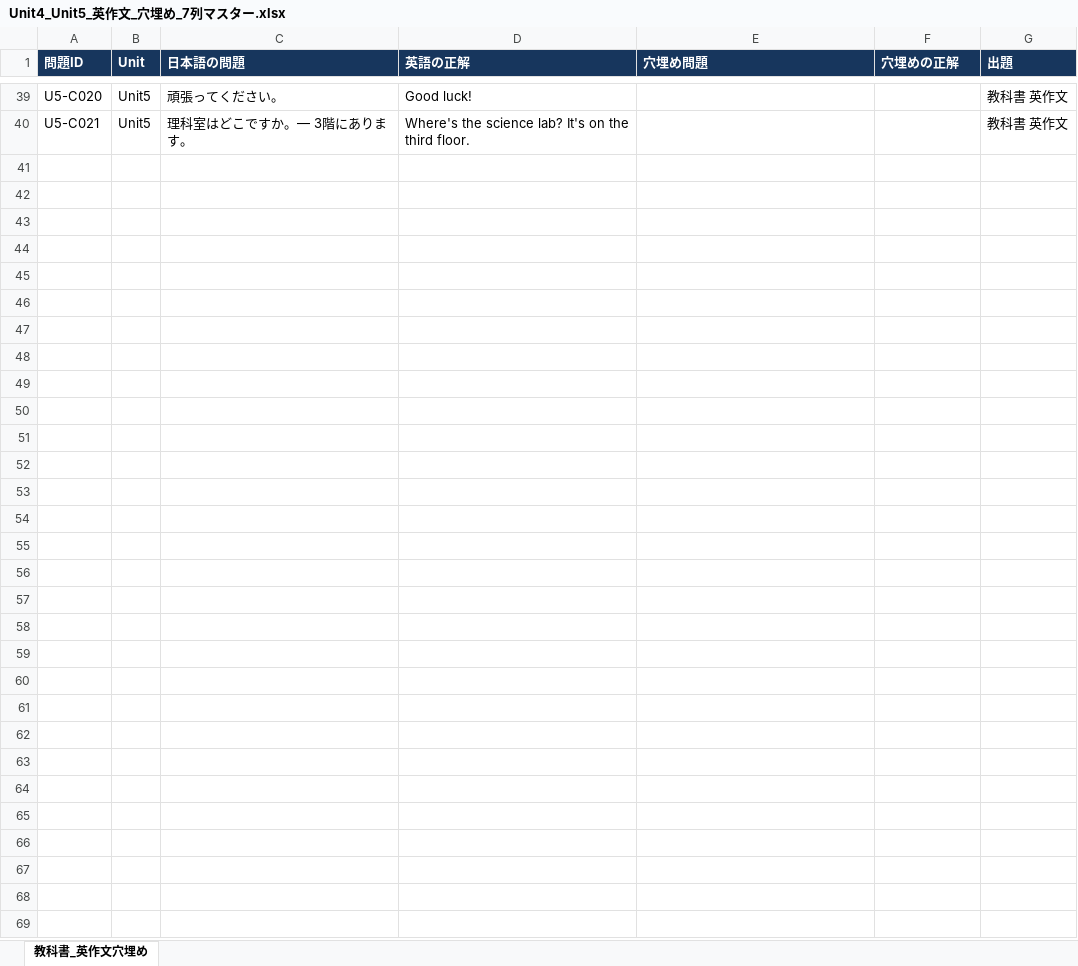
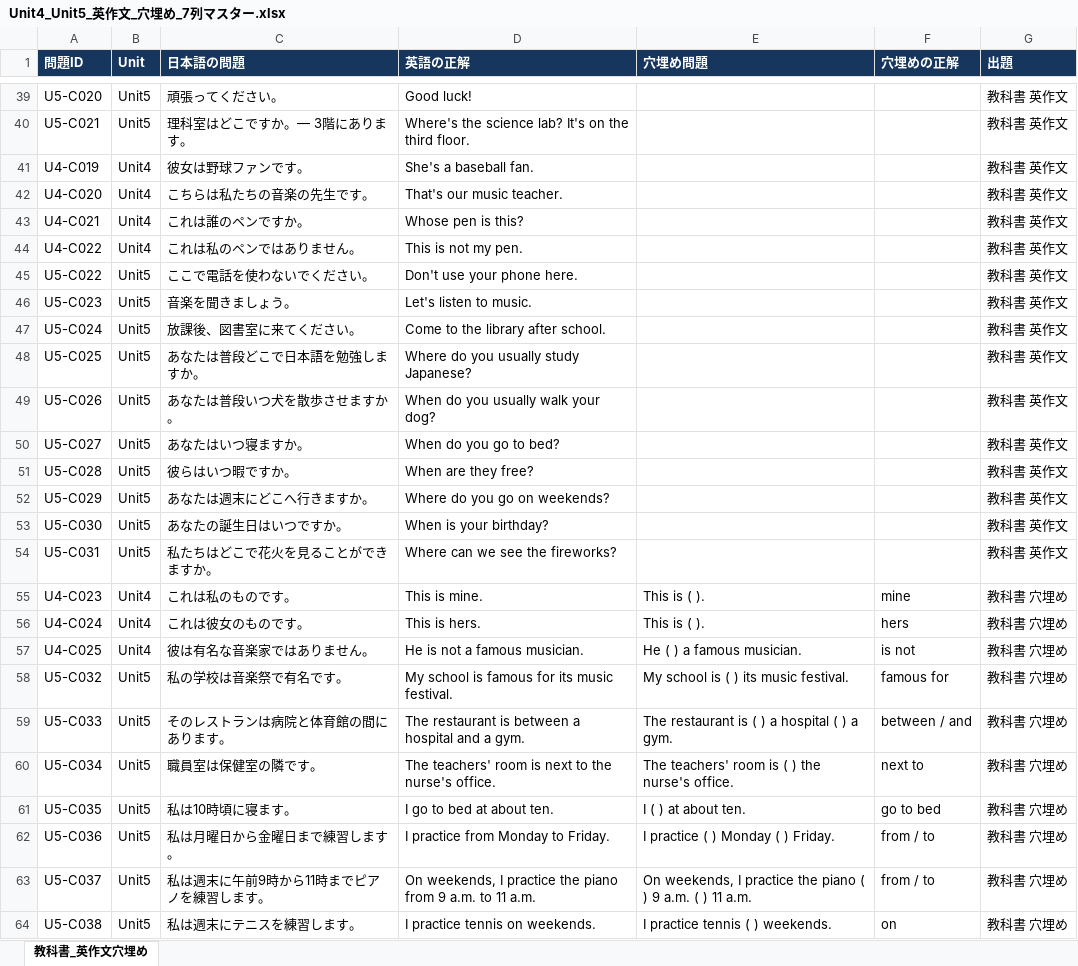
Before and after one commit to fh025121-design/EnglishTrainer, an Excel workbook: data/Unit4_Unit5_英作文_穴埋め_7列マスター.xlsx, sheet 教科書_英作文穴埋め, drawn as a sheet; only a part is shown, gaps mark what is left out; values as stored, in another font and other column widths than the file's, no borders; the diff names each change by its address in the sheet, - before the commit and + after, or states it on an @@ line.

```diff
--- a/data/Unit4_Unit5_英作文_穴埋め_7列マスター.xlsx (sheet 教科書_英作文穴埋め)
+++ b/data/Unit4_Unit5_英作文_穴埋め_7列マスター.xlsx (sheet 教科書_英作文穴埋め)
+row 41: U4-C019 | Unit4 | 彼女は野球ファンです。 | She's a baseball fan. |  |  | 教科書 英作文
+row 42: U4-C020 | Unit4 | こちらは私たちの音楽の先生です。 | That's our music teacher. |  |  | 教科書 英作文
+row 43: U4-C021 | Unit4 | これは誰のペンですか。 | Whose pen is this? |  |  | 教科書 英作文
+row 44: U4-C022 | Unit4 | これは私のペンではありません。 | This is not my pen. |  |  | 教科書 英作文
+row 45: U5-C022 | Unit5 | ここで電話を使わないでください。 | Don't use your phone here. |  |  | 教科書 英作文
+row 46: U5-C023 | Unit5 | 音楽を聞きましょう。 | Let's listen to music. |  |  | 教科書 英作文
+row 47: U5-C024 | Unit5 | 放課後、図書室に来てください。 | Come to the library after school. |  |  | 教科書 英作文
+row 48: U5-C025 | Unit5 | あなたは普段どこで日本語を勉強しますか。 | Where do you usually study Japanese? |  |  | 教科書 英作文
+row 49: U5-C026 | Unit5 | あなたは普段いつ犬を散歩させますか。 | When do you usually walk your dog? |  |  | 教科書 英作文
+row 50: U5-C027 | Unit5 | あなたはいつ寝ますか。 | When do you go to bed? |  |  | 教科書 英作文
+row 51: U5-C028 | Unit5 | 彼らはいつ暇ですか。 | When are they free? |  |  | 教科書 英作文
+row 52: U5-C029 | Unit5 | あなたは週末にどこへ行きますか。 | Where do you go on weekends? |  |  | 教科書 英作文
+row 53: U5-C030 | Unit5 | あなたの誕生日はいつですか。 | When is your birthday? |  |  | 教科書 英作文
+row 54: U5-C031 | Unit5 | 私たちはどこで花火を見ることができますか。 | Where can we see the fireworks? |  |  | 教科書 英作文
+row 55: U4-C023 | Unit4 | これは私のものです。 | This is mine. | This is ( ). | mine | 教科書 穴埋め
+row 56: U4-C024 | Unit4 | これは彼女のものです。 | This is hers. | This is ( ). | hers | 教科書 穴埋め
+row 57: U4-C025 | Unit4 | 彼は有名な音楽家ではありません。 | He is not a famous musician. | He ( ) a famous musician. | is not | 教科書 穴埋め
+row 58: U5-C032 | Unit5 | 私の学校は音楽祭で有名です。 | My school is famous for its music festival. | My school is ( ) its music festival. | famous for | 教科書 穴埋め
+row 59: U5-C033 | Unit5 | そのレストランは病院と体育館の間にあります。 | The restaurant is between a hospital and a gym. | The restaurant is ( ) a hospital ( ) a gym. | between / and | 教科書 穴埋め
+row 60: U5-C034 | Unit5 | 職員室は保健室の隣です。 | The teachers' room is next to the nurse's office. | The teachers' room is ( ) the nurse's office. | next to | 教科書 穴埋め
+row 61: U5-C035 | Unit5 | 私は10時頃に寝ます。 | I go to bed at about ten. | I ( ) at about ten. | go to bed | 教科書 穴埋め
+row 62: U5-C036 | Unit5 | 私は月曜日から金曜日まで練習します。 | I practice from Monday to Friday. | I practice ( ) Monday ( ) Friday. | from / to | 教科書 穴埋め
+row 63: U5-C037 | Unit5 | 私は週末に午前9時から11時までピアノを練習します。 | On weekends, I practice the piano from 9 a.m. to 11 a.m. | On weekends, I practice the piano ( ) 9 a.m. ( ) 11 a.m. | from / to | 教科書 穴埋め
+row 64: U5-C038 | Unit5 | 私は週末にテニスを練習します。 | I practice tennis on weekends. | I practice tennis ( ) weekends. | on | 教科書 穴埋め
```
Also changed, not shown: 3 other files.
